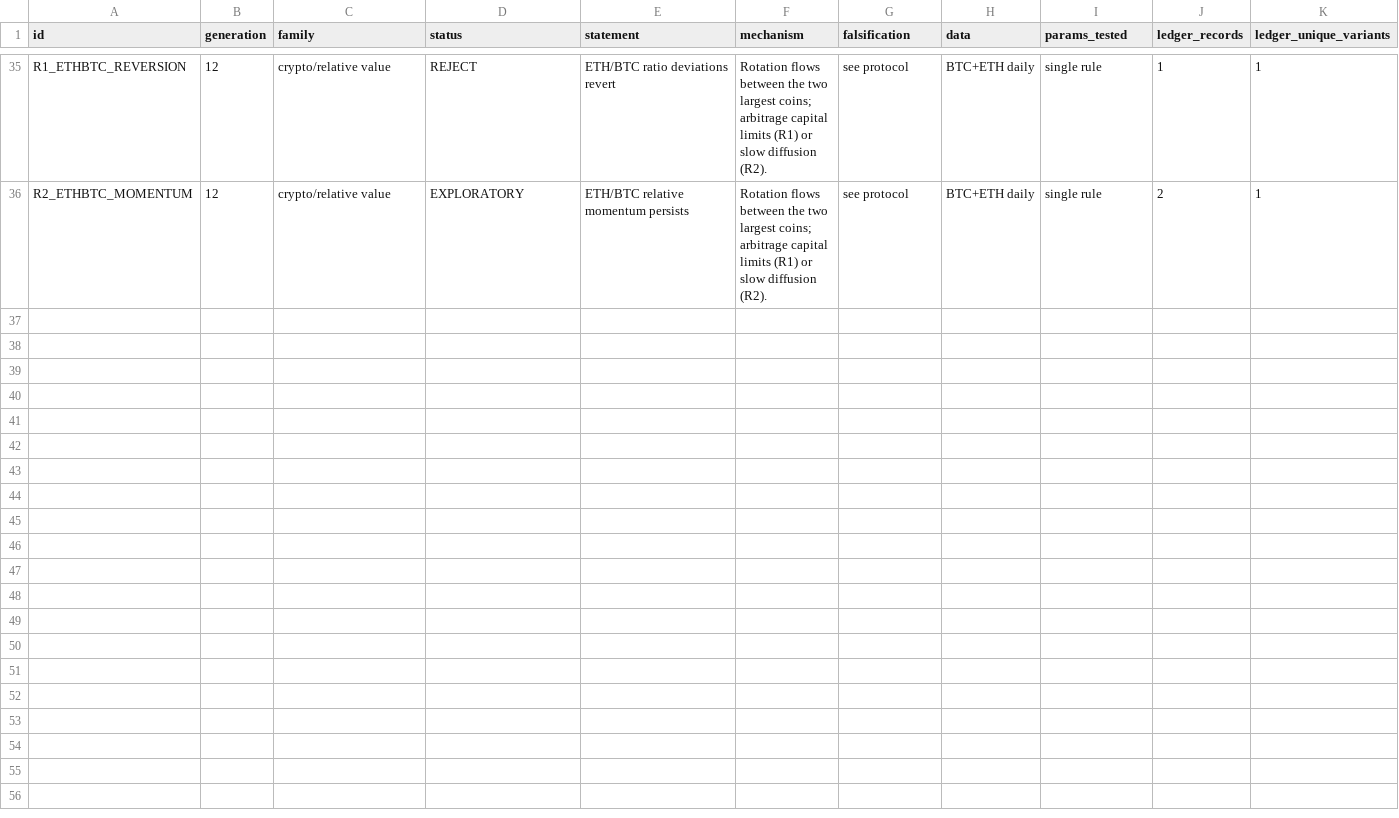
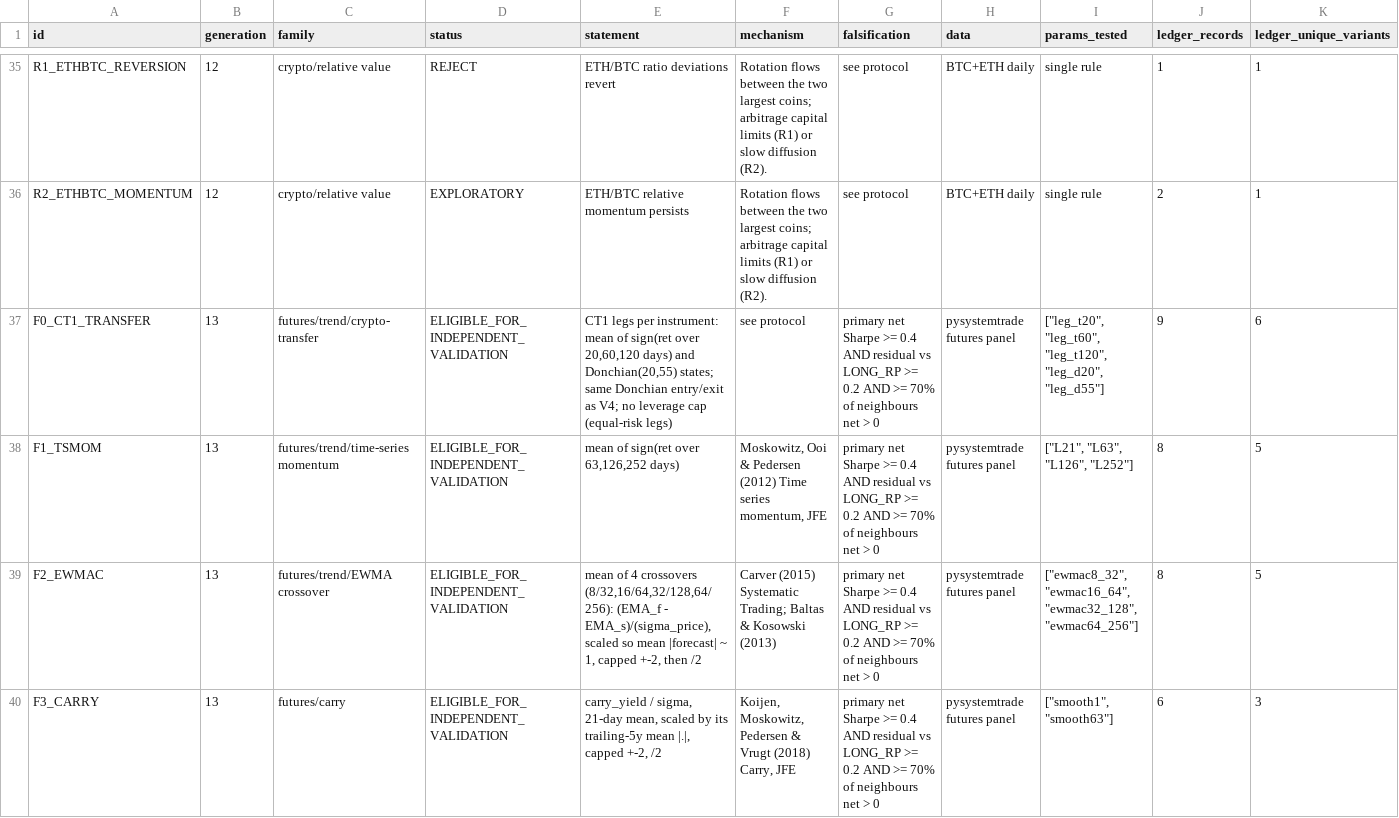
Before and after one commit to guusje95-cell/Quant-prop-lab, a CSV file: v6/V6_HYPOTHESIS_REGISTRY.csv, drawn as a sheet; only a part is shown, gaps mark what is left out; rows hold the shown columns only; the diff covers the shown part only; the diff names each change by its address in the sheet, - before the commit and + after, or states it on an @@ line.

```diff
--- a/v6/V6_HYPOTHESIS_REGISTRY.csv
+++ b/v6/V6_HYPOTHESIS_REGISTRY.csv
+row 37: F0_CT1_TRANSFER | 13 | futures/trend/crypto-transfer | ELIGIBLE_FOR_INDEPENDENT_VALIDATION | CT1 legs per instrument: mean of sign(ret over 20,60,120 days) and Donchian(20,55) states; same Donchian entry/exit as V4; no leverage cap (equal-risk legs) | see protocol | primary net Sharpe >= 0.4 AND residual vs LONG_RP >= 0.2 AND >= 70% of neighbours net > 0 | pysystemtrade futures panel | ["leg_t20", "leg_t60", "leg_t120", "leg_d20", "leg_d55"] | 9 | 6
+row 38: F1_TSMOM | 13 | futures/trend/time-series momentum | ELIGIBLE_FOR_INDEPENDENT_VALIDATION | mean of sign(ret over 63,126,252 days) | Moskowitz, Ooi & Pedersen (2012) Time series momentum, JFE | primary net Sharpe >= 0.4 AND residual vs LONG_RP >= 0.2 AND >= 70% of neighbours net > 0 | pysystemtrade futures panel | ["L21", "L63", "L126", "L252"] | 8 | 5
+row 39: F2_EWMAC | 13 | futures/trend/EWMA crossover | ELIGIBLE_FOR_INDEPENDENT_VALIDATION | mean of 4 crossovers (8/32,16/64,32/128,64/256): (EMA_f - EMA_s)/(sigma_price), scaled so mean |forecast| ~ 1, capped +-2, then /2 | Carver (2015) Systematic Trading; Baltas & Kosowski (2013) | primary net Sharpe >= 0.4 AND residual vs LONG_RP >= 0.2 AND >= 70% of neighbours net > 0 | pysystemtrade futures panel | ["ewmac8_32", "ewmac16_64", "ewmac32_128", "ewmac64_256"] | 8 | 5
+row 40: F3_CARRY | 13 | futures/carry | ELIGIBLE_FOR_INDEPENDENT_VALIDATION | carry_yield / sigma, 21-day mean, scaled by its trailing-5y mean |.|, capped +-2, /2 | Koijen, Moskowitz, Pedersen & Vrugt (2018) Carry, JFE | primary net Sharpe >= 0.4 AND residual vs LONG_RP >= 0.2 AND >= 70% of neighbours net > 0 | pysystemtrade futures panel | ["smooth1", "smooth63"] | 6 | 3
```
Also changed, not shown: 4 added rows elsewhere in this file, 20 other files.
